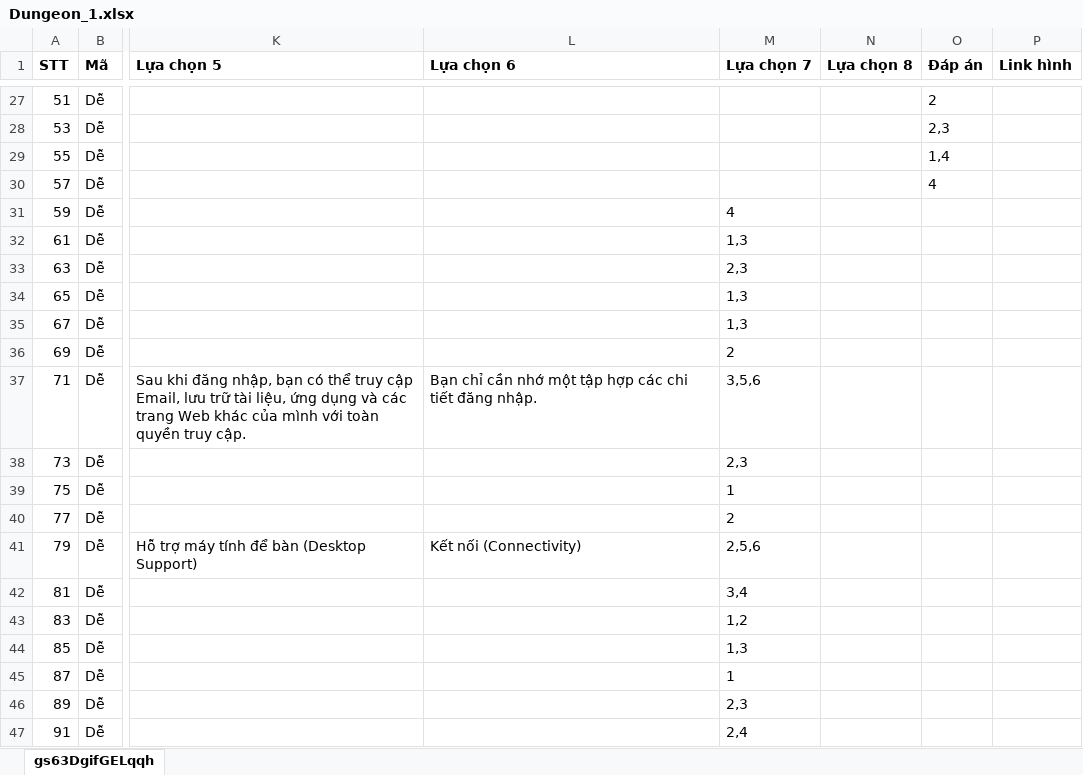
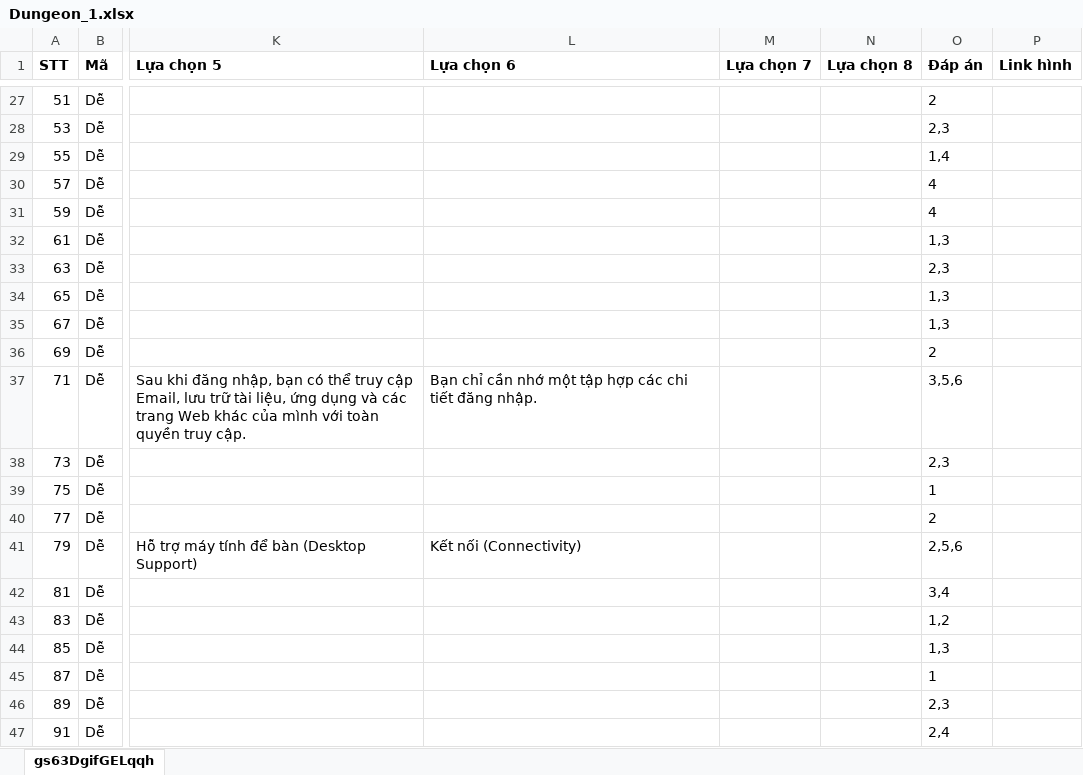
Before and after one commit to hocvachoi/game, an Excel workbook: questions/World2/Dungeon_1.xlsx, sheet gs63DgifGELqqh, drawn as a sheet; only a part is shown, gaps mark what is left out; values as stored, in another font and other column widths than the file's, no borders; the diff covers the shown part only; the diff names each change by its address in the sheet, - before the commit and + after, or states it on an @@ line.

```diff
--- a/questions/World2/Dungeon_1.xlsx (sheet gs63DgifGELqqh)
+++ b/questions/World2/Dungeon_1.xlsx (sheet gs63DgifGELqqh)
-M31 (Lựa chọn 7): 4
+M31 (Lựa chọn 7): (empty)
-O31 (Đáp án): (empty)
+O31 (Đáp án): 4
-M32 (Lựa chọn 7): 1,3
+M32 (Lựa chọn 7): (empty)
-O32 (Đáp án): (empty)
+O32 (Đáp án): 1,3
-M33 (Lựa chọn 7): 2,3
+M33 (Lựa chọn 7): (empty)
-O33 (Đáp án): (empty)
+O33 (Đáp án): 2,3
-M34:M35 (Lựa chọn 7): 1,3
+M34:M35 (Lựa chọn 7): (empty)
-O34:O35 (Đáp án): (empty)
+O34:O35 (Đáp án): 1,3
-M36 (Lựa chọn 7): 2
+M36 (Lựa chọn 7): (empty)
-O36 (Đáp án): (empty)
+O36 (Đáp án): 2
-M37 (Lựa chọn 7): 3,5,6
+M37 (Lựa chọn 7): (empty)
-O37 (Đáp án): (empty)
+O37 (Đáp án): 3,5,6
-M38 (Lựa chọn 7): 2,3
+M38 (Lựa chọn 7): (empty)
-O38 (Đáp án): (empty)
+O38 (Đáp án): 2,3
-M39 (Lựa chọn 7): 1
+M39 (Lựa chọn 7): (empty)
-O39 (Đáp án): (empty)
+O39 (Đáp án): 1
-M40 (Lựa chọn 7): 2
+M40 (Lựa chọn 7): (empty)
-O40 (Đáp án): (empty)
+O40 (Đáp án): 2
-M41 (Lựa chọn 7): 2,5,6
+M41 (Lựa chọn 7): (empty)
-O41 (Đáp án): (empty)
+O41 (Đáp án): 2,5,6
-M42 (Lựa chọn 7): 3,4
+M42 (Lựa chọn 7): (empty)
-O42 (Đáp án): (empty)
+O42 (Đáp án): 3,4
-M43 (Lựa chọn 7): 1,2
+M43 (Lựa chọn 7): (empty)
-O43 (Đáp án): (empty)
+O43 (Đáp án): 1,2
-M44 (Lựa chọn 7): 1,3
+M44 (Lựa chọn 7): (empty)
-O44 (Đáp án): (empty)
+O44 (Đáp án): 1,3
-M45 (Lựa chọn 7): 1
+M45 (Lựa chọn 7): (empty)
-O45 (Đáp án): (empty)
+O45 (Đáp án): 1
-M46 (Lựa chọn 7): 2,3
+M46 (Lựa chọn 7): (empty)
-O46 (Đáp án): (empty)
+O46 (Đáp án): 2,3
-M47 (Lựa chọn 7): 2,4
+M47 (Lựa chọn 7): (empty)
-O47 (Đáp án): (empty)
+O47 (Đáp án): 2,4
```
Also changed, not shown: 18 edited cells elsewhere in this sheet, questions/World2/Stage_2.xlsx, questions/World4/Dungeon_2.xlsx, 49 other files.
